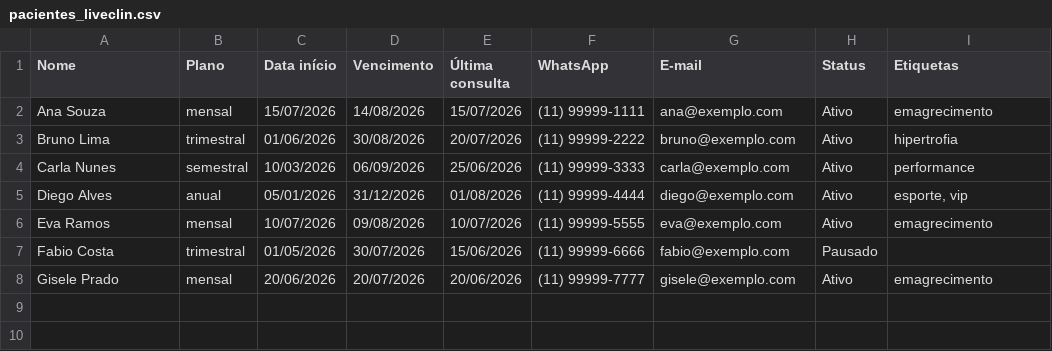
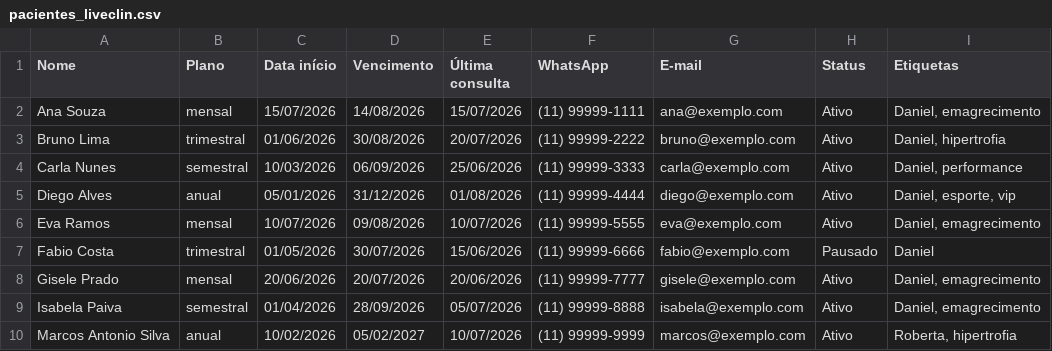
Before and after one commit to Institutomoraisandrade/CRM, a CSV file: agente_agendamento/exemplos/pacientes_liveclin.csv, drawn as a sheet.

```diff
--- a/agente_agendamento/exemplos/pacientes_liveclin.csv
+++ b/agente_agendamento/exemplos/pacientes_liveclin.csv
@@ -1,8 +1,10 @@
 Nome,Plano,Data início,Vencimento,Última consulta,WhatsApp,E-mail,Status,Etiquetas
-Ana Souza,mensal,15/07/2026,14/08/2026,15/07/2026,(11) 99999-1111,ana@exemplo.com,Ativo,emagrecimento
-Bruno Lima,trimestral,01/06/2026,30/08/2026,20/07/2026,(11) 99999-2222,bruno@exemplo.com,Ativo,hipertrofia
-Carla Nunes,semestral,10/03/2026,06/09/2026,25/06/2026,(11) 99999-3333,carla@exemplo.com,Ativo,performance
-Diego Alves,anual,05/01/2026,31/12/2026,01/08/2026,(11) 99999-4444,diego@exemplo.com,Ativo,"esporte, vip"
-Eva Ramos,mensal,10/07/2026,09/08/2026,10/07/2026,(11) 99999-5555,eva@exemplo.com,Ativo,emagrecimento
-Fabio Costa,trimestral,01/05/2026,30/07/2026,15/06/2026,(11) 99999-6666,fabio@exemplo.com,Pausado,
-Gisele Prado,mensal,20/06/2026,20/07/2026,20/06/2026,(11) 99999-7777,gisele@exemplo.com,Ativo,emagrecimento
+Ana Souza,mensal,15/07/2026,14/08/2026,15/07/2026,(11) 99999-1111,ana@exemplo.com,Ativo,"Daniel, emagrecimento"
+Bruno Lima,trimestral,01/06/2026,30/08/2026,20/07/2026,(11) 99999-2222,bruno@exemplo.com,Ativo,"Daniel, hipertrofia"
+Carla Nunes,semestral,10/03/2026,06/09/2026,25/06/2026,(11) 99999-3333,carla@exemplo.com,Ativo,"Daniel, performance"
+Diego Alves,anual,05/01/2026,31/12/2026,01/08/2026,(11) 99999-4444,diego@exemplo.com,Ativo,"Daniel, esporte, vip"
+Eva Ramos,mensal,10/07/2026,09/08/2026,10/07/2026,(11) 99999-5555,eva@exemplo.com,Ativo,"Daniel, emagrecimento"
+Fabio Costa,trimestral,01/05/2026,30/07/2026,15/06/2026,(11) 99999-6666,fabio@exemplo.com,Pausado,Daniel
+Gisele Prado,mensal,20/06/2026,20/07/2026,20/06/2026,(11) 99999-7777,gisele@exemplo.com,Ativo,"Daniel, emagrecimento"
+Isabela Paiva,semestral,01/04/2026,28/09/2026,05/07/2026,(11) 99999-8888,isabela@exemplo.com,Ativo,"Daniel, emagrecimento"
+Marcos Antonio Silva,anual,10/02/2026,05/02/2027,10/07/2026,(11) 99999-9999,marcos@exemplo.com,Ativo,"Roberta, hipertrofia"
```
Also changed, not shown: 15 other files.
